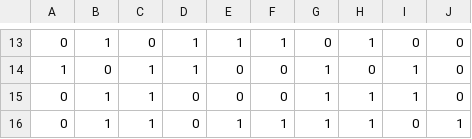
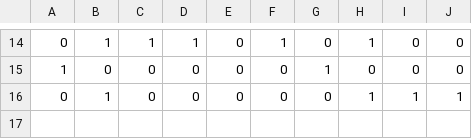
Before and after one commit to nex-pixel/cellsociety_team10, a CSV file: data/game_of_life/randomDefaultTest.csv, drawn as a sheet; only a part is shown, gaps mark what is left out; the diff covers the shown part only.

```diff
--- a/data/game_of_life/randomDefaultTest.csv
+++ b/data/game_of_life/randomDefaultTest.csv
@@ -13,4 +14,3 @@
-0,1,0,1,1,1,0,1,0,0
-1,0,1,1,0,0,1,0,1,0
-0,1,1,0,0,0,1,1,1,0
-0,1,1,0,1,1,1,1,0,1
+0,1,1,1,0,1,0,1,0,0
+1,0,0,0,0,0,1,0,0,0
+0,1,0,0,0,0,0,1,1,1
```
Also changed, not shown: 4 added rows, 3 removed rows and 27 edited cells elsewhere in this file, data/game_of_life/randomChosenTest.csv, data/percolation/randomChosenTest.csv, 8 other files.
